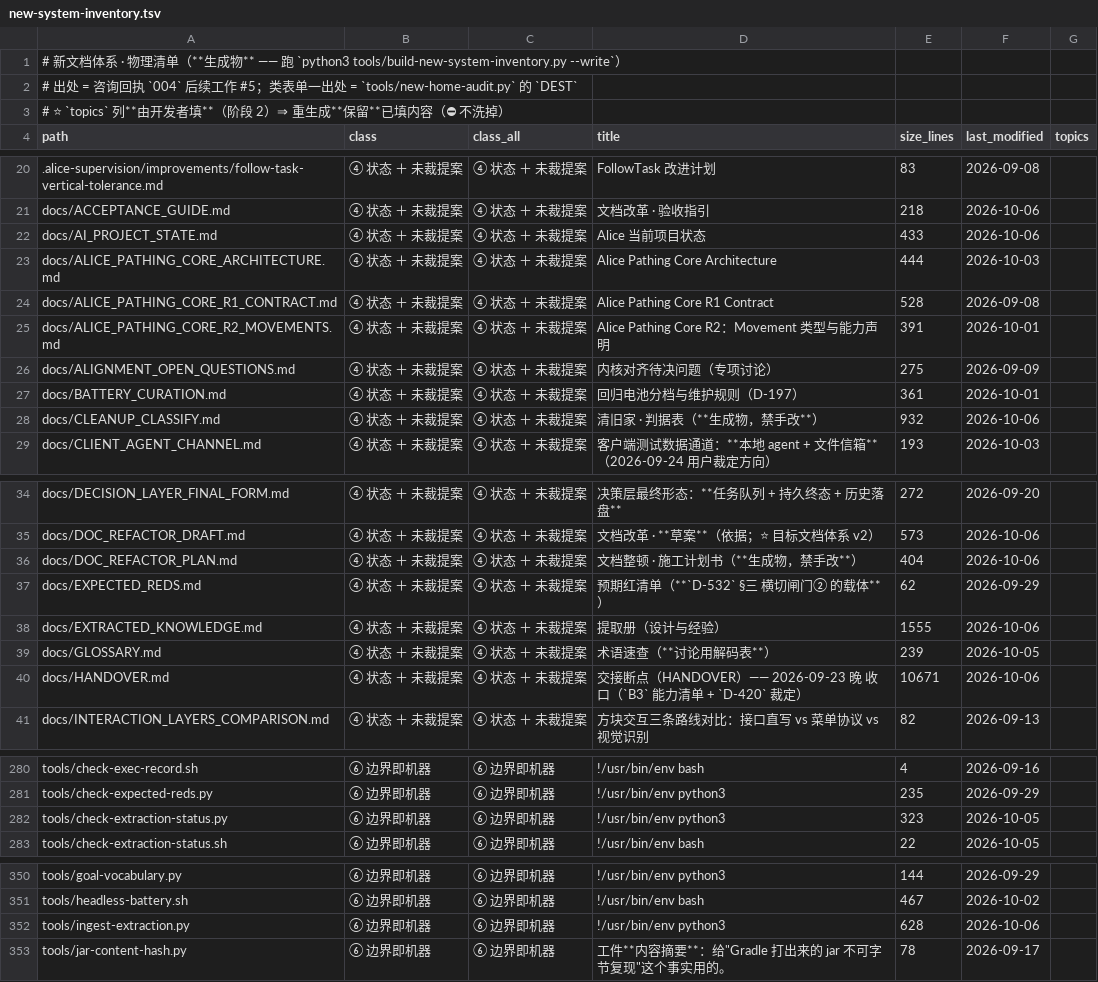
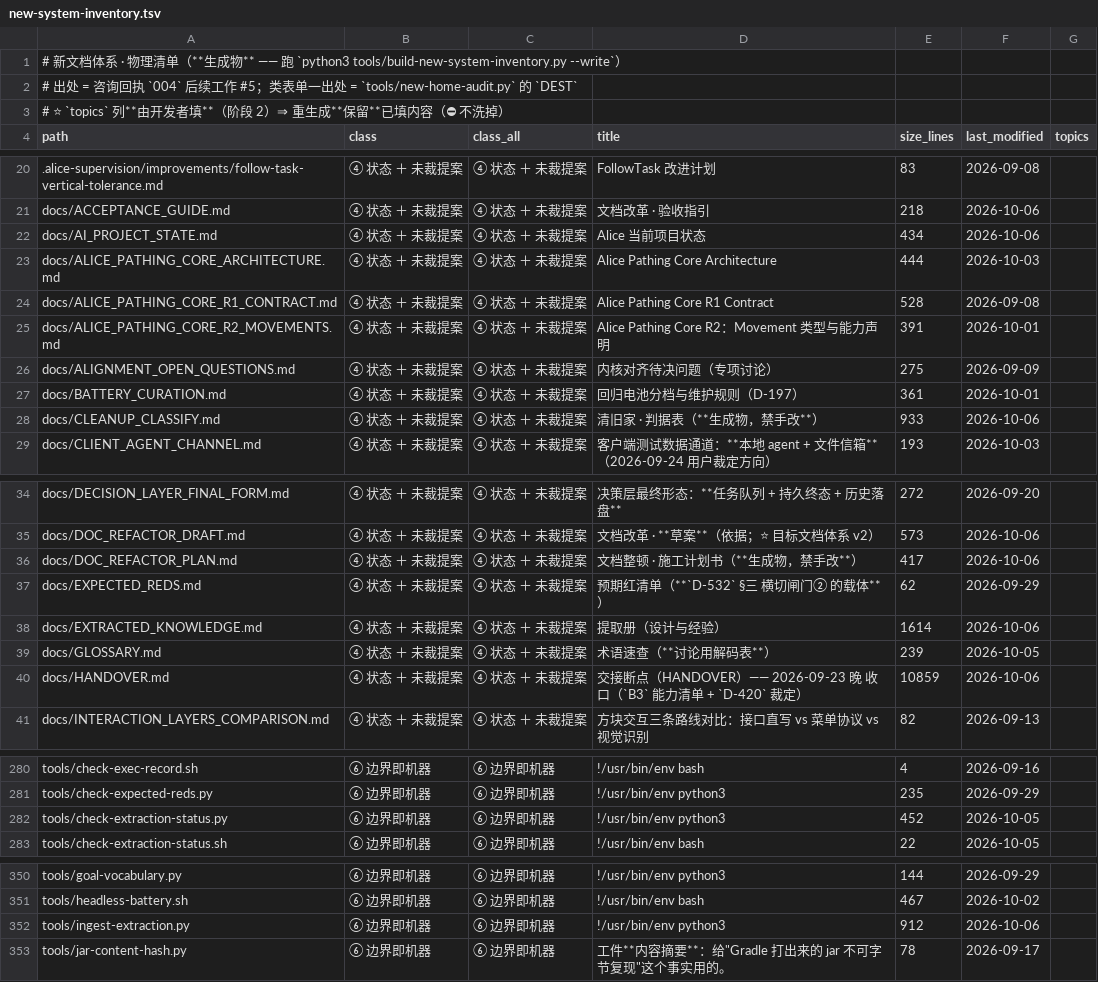
Before and after one commit to dddgn486/Alice-mcbot, a TSV file: tools/new-system-inventory.tsv, drawn as a sheet; only a part is shown, gaps mark what is left out; the diff covers the shown part only; the diff names each change by its address in the sheet, - before the commit and + after, or states it on an @@ line.

```diff
--- a/tools/new-system-inventory.tsv
+++ b/tools/new-system-inventory.tsv
-E22 (size_lines): 433
+E22 (size_lines): 434
-E28 (size_lines): 932
+E28 (size_lines): 933
-E36 (size_lines): 404
+E36 (size_lines): 417
-E38 (size_lines): 1555
+E38 (size_lines): 1614
-E40 (size_lines): 10671
+E40 (size_lines): 10859
-E282 (size_lines): 323
+E282 (size_lines): 452
-E352 (size_lines): 628
+E352 (size_lines): 912
```
Also changed, not shown: 2 edited cells elsewhere in this file, 11 other files.
